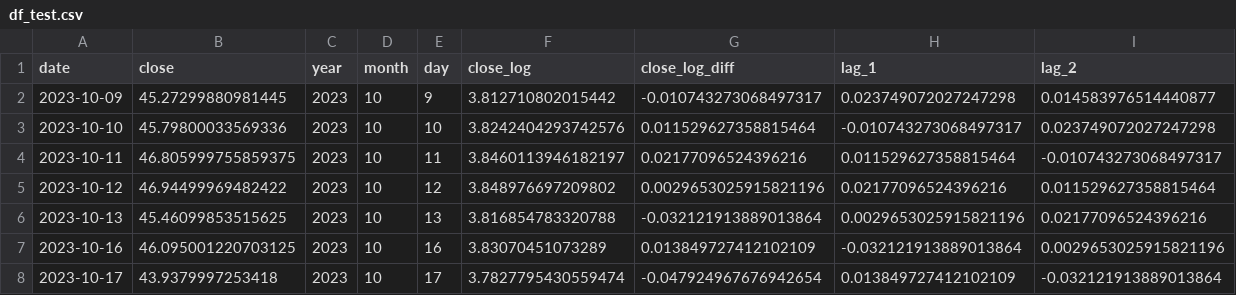
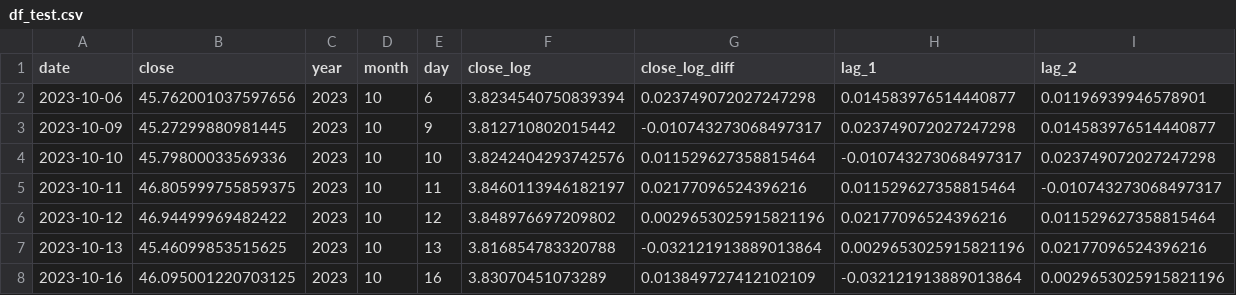
Before and after one commit to fadhilrezam/Time_Series_Forecasting_Stock_Market, a CSV file: data/processed/df_test.csv, drawn as a sheet; only a part is shown; the shorter side is filled out with more unchanged rows; rows hold the shown columns only; the diff names each change by its address in the sheet, - before the commit and + after, or states it on an @@ line.

```diff
--- a/data/processed/df_test.csv
+++ b/data/processed/df_test.csv
+row 2: 2023-10-06 | 45.762001037597656 | 2023 | 10 | 6 | 3.8234540750839394 | 0.023749072027247298 | 0.014583976514440877 | 0.01196939946578901
```
Also changed, not shown: data/processed/df.csv, data/processed/exog_test.csv, 20 other files.
